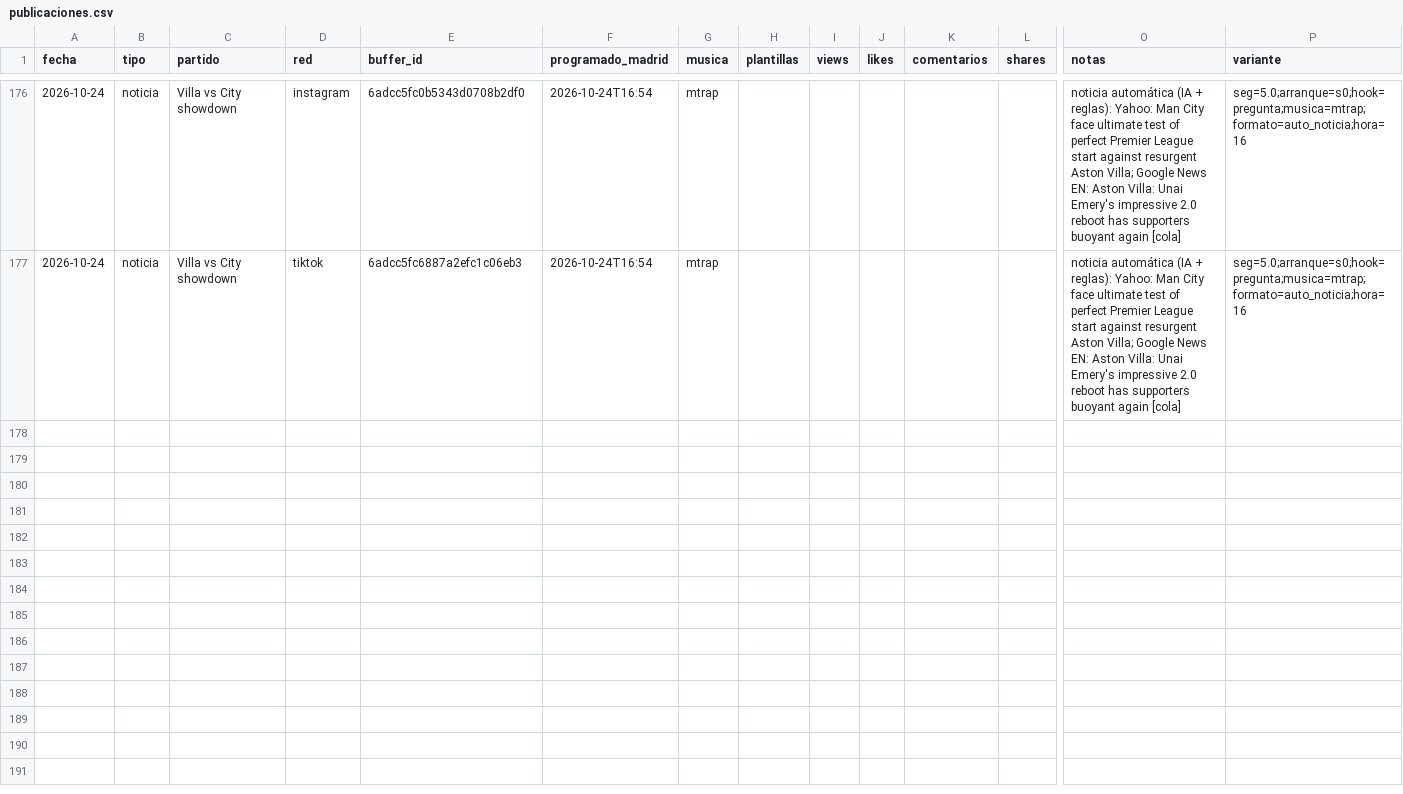
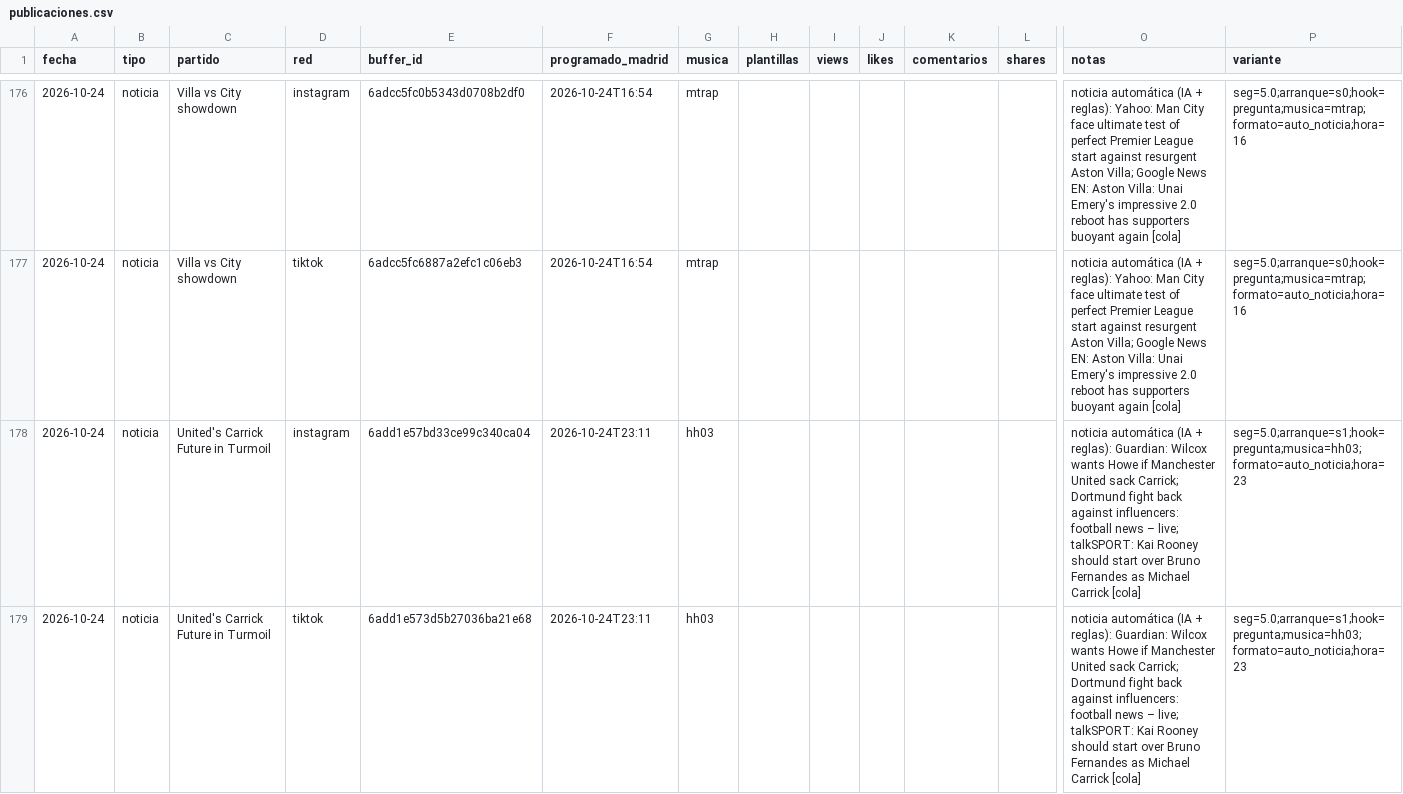
Before and after one commit to oundialae-debug/Live, a CSV file: redes/publicaciones.csv, drawn as a sheet; only a part is shown, gaps mark what is left out; rows hold the shown columns only; the diff names each change by its address in the sheet, - before the commit and + after, or states it on an @@ line.

Commit message:
cola: enviados a Buffer [skip ci]

```diff
--- a/redes/publicaciones.csv
+++ b/redes/publicaciones.csv
+row 178: 2026-10-24 | noticia | United's Carrick Future in Turmoil | instagram | 6add1e57bd33ce99c340ca04 | 2026-10-24T23:11 | hh03 |  |  |  |  |  | noticia automática (IA + reglas): Guardian: Wilcox wants Howe if Manchester United sack Carrick; Dortmund fight back against influencers: football news – live; talkSPORT: Kai Rooney should start over Bruno Fernandes as Michael Carrick [cola] | seg=5.0;arranque=s1;hook=pregunta;musica=hh03;formato=auto_noticia;hora=23
+row 179: 2026-10-24 | noticia | United's Carrick Future in Turmoil | tiktok | 6add1e573d5b27036ba21e68 | 2026-10-24T23:11 | hh03 |  |  |  |  |  | noticia automática (IA + reglas): Guardian: Wilcox wants Howe if Manchester United sack Carrick; Dortmund fight back against influencers: football news – live; talkSPORT: Kai Rooney should start over Bruno Fernandes as Michael Carrick [cola] | seg=5.0;arranque=s1;hook=pregunta;musica=hh03;formato=auto_noticia;hora=23
```
Also changed, not shown: 2 other files.
